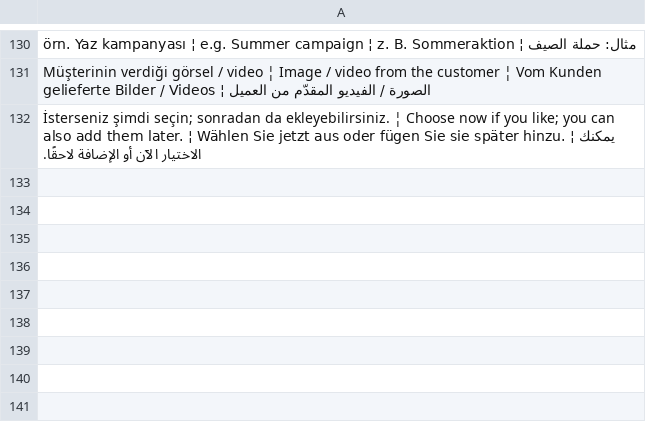
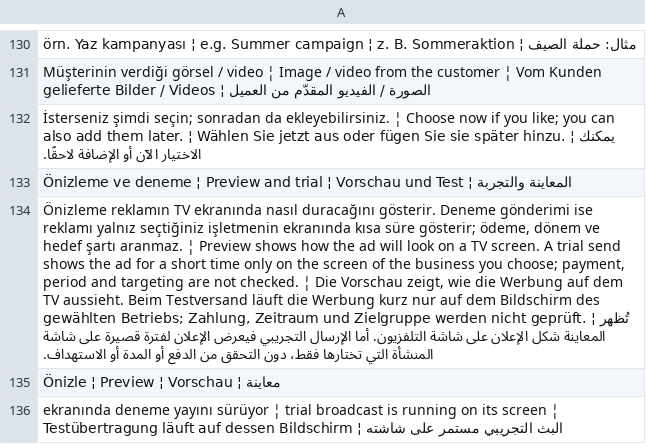
Before and after one commit to ooemir23/screenpano.com, a TSV file: tools/i18n/panel-13.tsv, drawn as a sheet; only a part is shown, gaps mark what is left out; the diff covers the shown part only; the diff names each change by its address in the sheet, - before the commit and + after, or states it on an @@ line.

```diff
--- a/tools/i18n/panel-13.tsv
+++ b/tools/i18n/panel-13.tsv
+row 133: Önizleme ve deneme ¦ Preview and trial ¦ Vorschau und Test ¦ المعاينة والتجربة
+row 134: Önizleme reklamın TV ekranında nasıl duracağını gösterir. Deneme gönderimi ise reklamı yalnız seçtiğiniz işletmenin ekranında kısa süre gösterir; ödeme, dönem ve hedef şartı aranmaz. ¦ Preview shows how the ad will look on a TV screen. A trial send shows the ad for a short time only on the screen of the business you choose; payment, period and targeting are not checked. ¦ Die Vorschau zeigt, wie die Werbung auf dem TV aussieht. Beim Testversand läuft die Werbung kurz nur auf dem Bildschirm des gewählten Betriebs; Zahlung, Zeitraum und Zielgruppe werden nicht geprüft. ¦ تُظهر المعاينة شكل الإعلان على شاشة التلفزيون. أما الإرسال التجريبي فيعرض الإعلان لفترة قصيرة على شاشة المنشأة التي تختارها فقط، دون التحقق من الدفع أو المدة أو الاستهداف.
+row 135: Önizle ¦ Preview ¦ Vorschau ¦ معاينة
+row 136: ekranında deneme yayını sürüyor ¦ trial broadcast is running on its screen ¦ Testübertragung läuft auf dessen Bildschirm ¦ البث التجريبي مستمر على شاشته
```
Also changed, not shown: 10 added rows elsewhere in this file, 5 other files.
